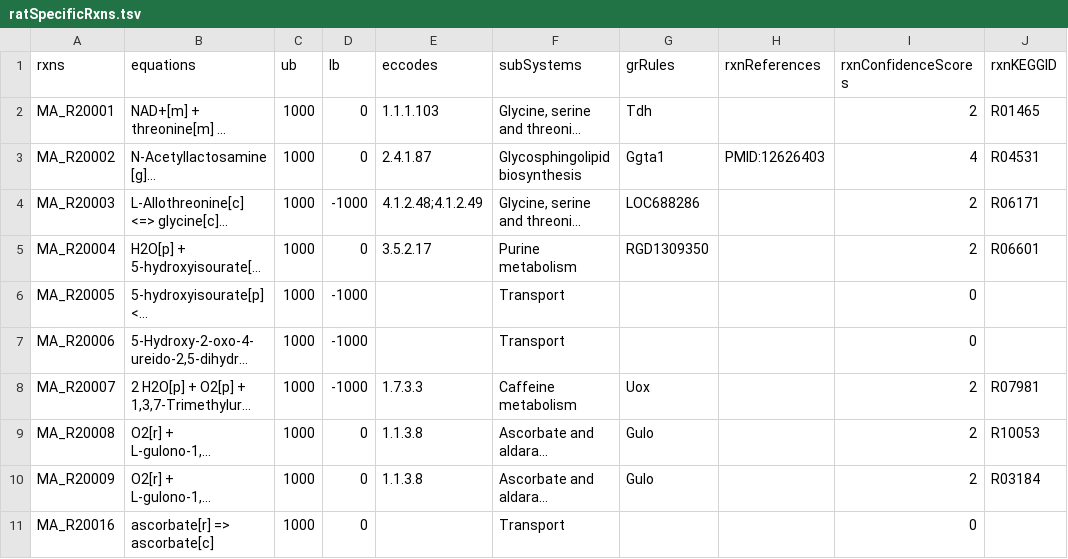
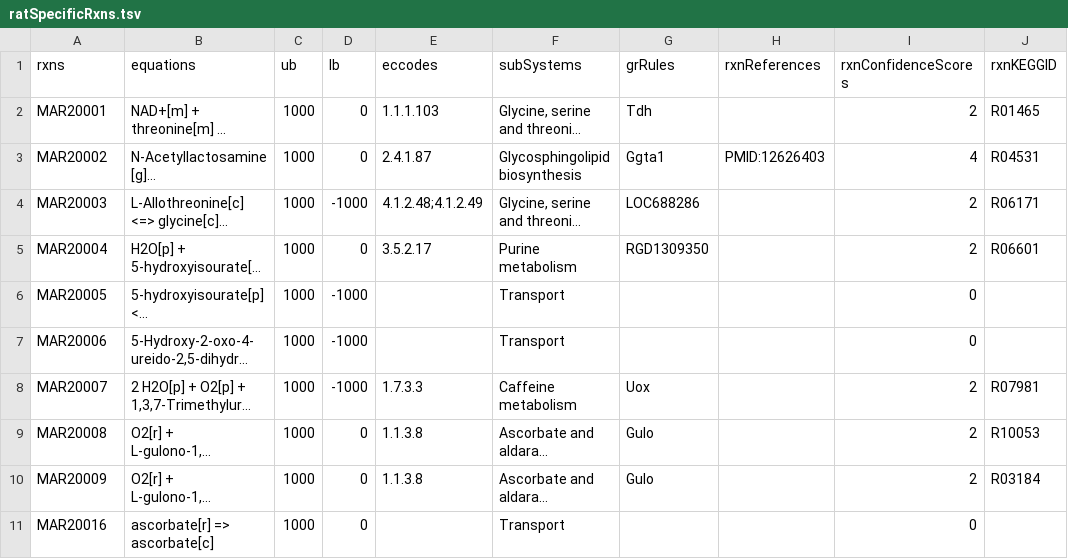
Before and after one commit to SysBioChalmers/Rat-GEM, a TSV file: data/ratSpecificRxns.tsv, drawn as a sheet; only a part is shown; long unchanged cells end in …; the diff names each change by its address in the sheet, - before the commit and + after, or states it on an @@ line.

```diff
--- a/data/ratSpecificRxns.tsv
+++ b/data/ratSpecificRxns.tsv
-A2 (rxns): MA_R20001
+A2 (rxns): MAR20001
-A3 (rxns): MA_R20002
+A3 (rxns): MAR20002
-A4 (rxns): MA_R20003
+A4 (rxns): MAR20003
-A5 (rxns): MA_R20004
+A5 (rxns): MAR20004
-A6 (rxns): MA_R20005
+A6 (rxns): MAR20005
-A7 (rxns): MA_R20006
+A7 (rxns): MAR20006
-A8 (rxns): MA_R20007
+A8 (rxns): MAR20007
-A9 (rxns): MA_R20008
+A9 (rxns): MAR20008
-A10 (rxns): MA_R20009
+A10 (rxns): MAR20009
-A11 (rxns): MA_R20016
+A11 (rxns): MAR20016
```
Also changed, not shown: data/ratSpecificMets.tsv.
